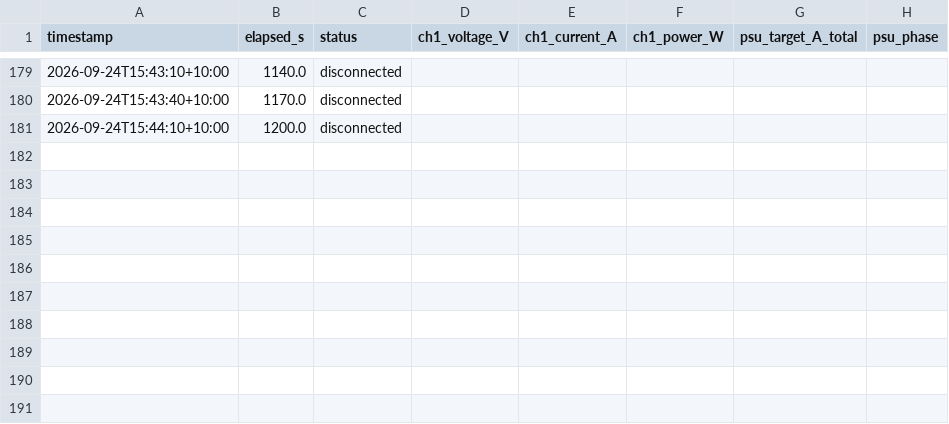
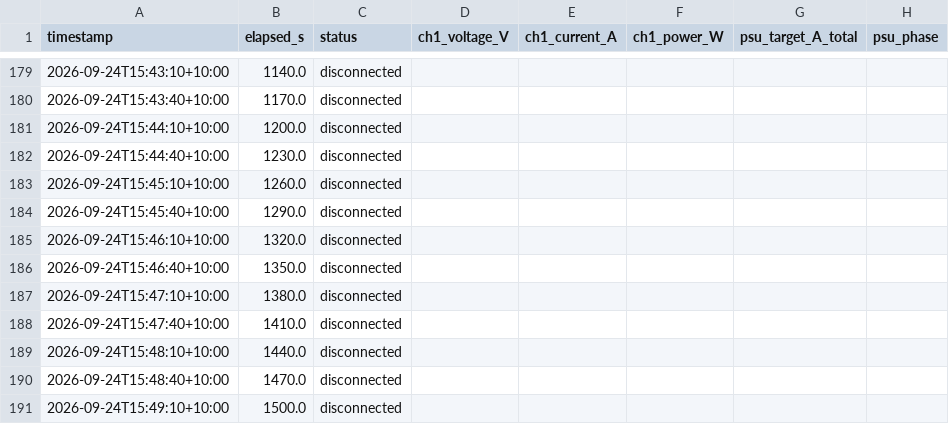
Before and after one commit to thommofrench/EGH490DataCapN11051205, a CSV file: dummy_test6_PI_USB_AC_test_power_log.csv, drawn as a sheet; only a part is shown, gaps mark what is left out.

Commit message:
data update 2026-09-24T15:49:11

```diff
--- a/dummy_test6_PI_USB_AC_test_power_log.csv
+++ b/dummy_test6_PI_USB_AC_test_power_log.csv
@@ -181 +181,11 @@ timestamp,elapsed_s,status,ch1_voltage_V,ch1_current_A,ch1_power_W,psu_target_A_
 2026-09-24T15:44:10+10:00,1200.0,disconnected,,,,,
+2026-09-24T15:44:40+10:00,1230.0,disconnected,,,,,
+2026-09-24T15:45:10+10:00,1260.0,disconnected,,,,,
+2026-09-24T15:45:40+10:00,1290.0,disconnected,,,,,
+2026-09-24T15:46:10+10:00,1320.0,disconnected,,,,,
+2026-09-24T15:46:40+10:00,1350.0,disconnected,,,,,
+2026-09-24T15:47:10+10:00,1380.0,disconnected,,,,,
+2026-09-24T15:47:40+10:00,1410.0,disconnected,,,,,
+2026-09-24T15:48:10+10:00,1440.0,disconnected,,,,,
+2026-09-24T15:48:40+10:00,1470.0,disconnected,,,,,
+2026-09-24T15:49:10+10:00,1500.0,disconnected,,,,,
```
